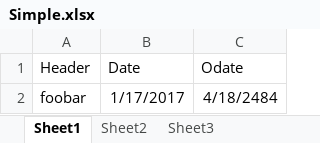
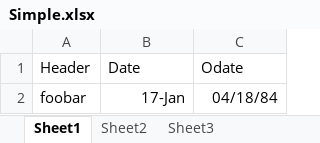
Before and after one commit to NoofSaeidh/NSL.DataConversion, an Excel workbook: data/xlsx/Simple.xlsx, sheet Sheet1, drawn as a sheet; values as stored, in another font and other column widths than the file's, no borders; the diff names each change by its address in the sheet, - before the commit and + after, or states it on an @@ line.

Commit message:
Update data

```diff
--- a/data/xlsx/Simple.xlsx (sheet Sheet1)
+++ b/data/xlsx/Simple.xlsx (sheet Sheet1)
-B2 (Date): 1/17/2017
+B2 (Date): 17-Jan
-C2 (Odate): 4/18/2484
+C2 (Odate): 04/18/84
```
Also changed, not shown: 1 other file.
